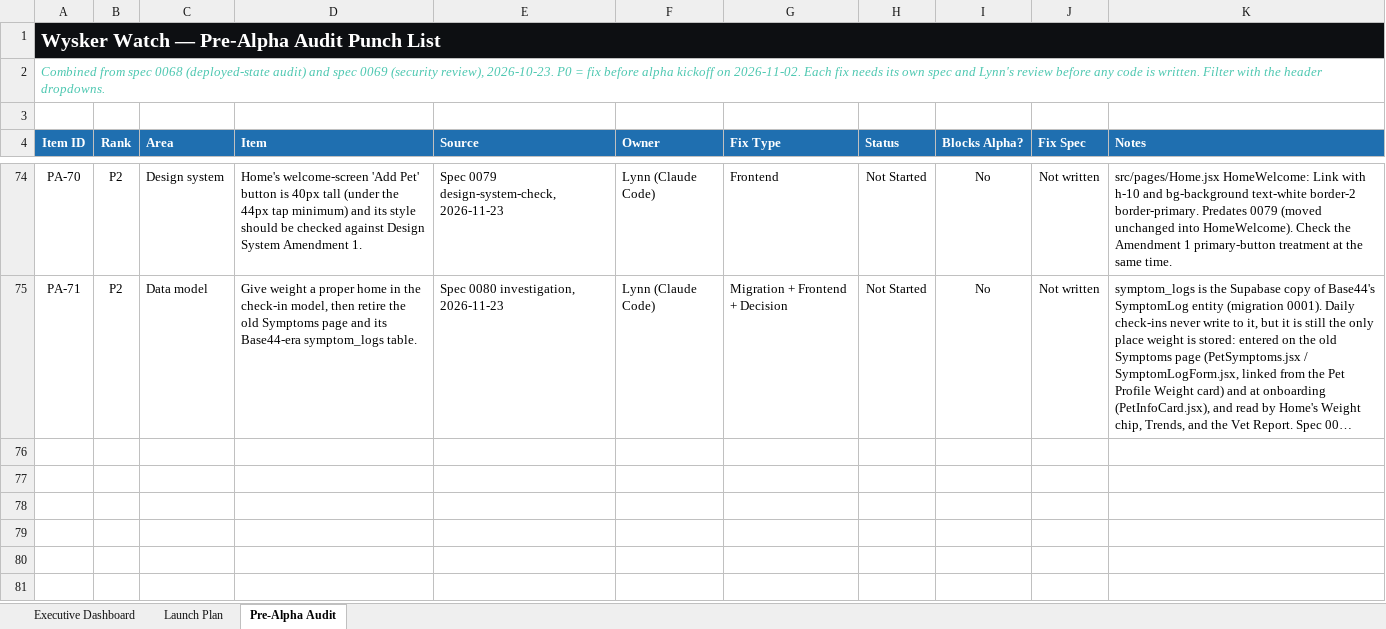
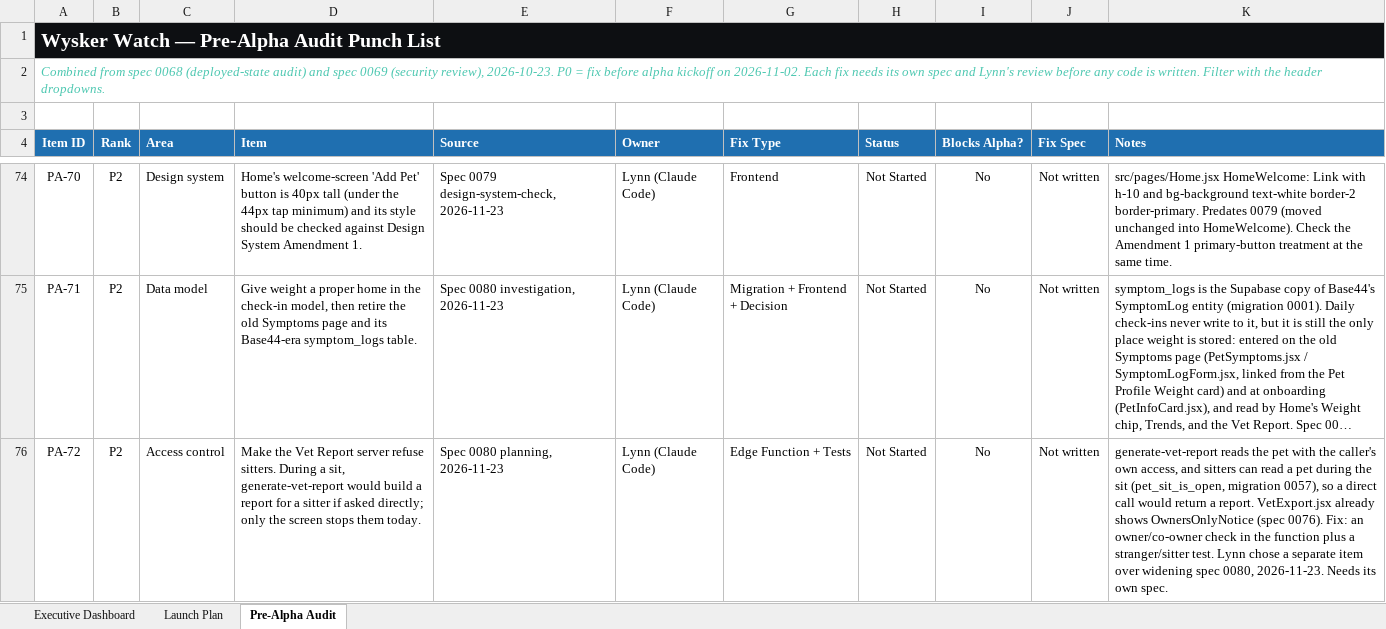
Before and after one commit to YellowVelo/whisker-watch-supabase, an Excel workbook: docs/planning/Wysker_Watch_Launch_Plan.xlsx, sheet Pre-Alpha Audit, drawn as a sheet; only a part is shown, gaps mark what is left out; long unchanged cells end in …; values as stored, in another font and other column widths than the file's, no borders; conditional formats not drawn; the diff names each change by its address in the sheet, - before the commit and + after, or states it on an @@ line.

```diff
--- a/docs/planning/Wysker_Watch_Launch_Plan.xlsx (sheet Pre-Alpha Audit)
+++ b/docs/planning/Wysker_Watch_Launch_Plan.xlsx (sheet Pre-Alpha Audit)
+row 76: PA-72 | P2 | Access control | Make the Vet Report server refuse sitters. During a sit, generate-vet-report would build a report for a sitter if asked directly; only the screen stops them today. | Spec 0080 planning, 2026-11-23 | Lynn (Claude Code) | Edge Function + Tests | Not Started | No | Not written | generate-vet-report reads the pet with the caller's own access, and sitters can read a pet during the sit (pet_sit_is_open, migration 0057), so a direct call would return a report. VetExport.jsx already shows OwnersOnlyNotice (spec 0076). Fix: an owner/co-owner check in the function plus a stranger/sitter test. Lynn chose a separate item over widening spec 0080, 2026-11-23. Needs its own spec.
```
Also changed, not shown: 1 other file.
